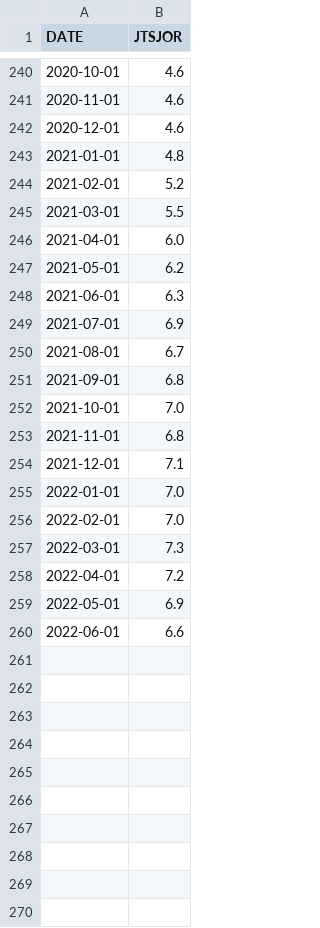
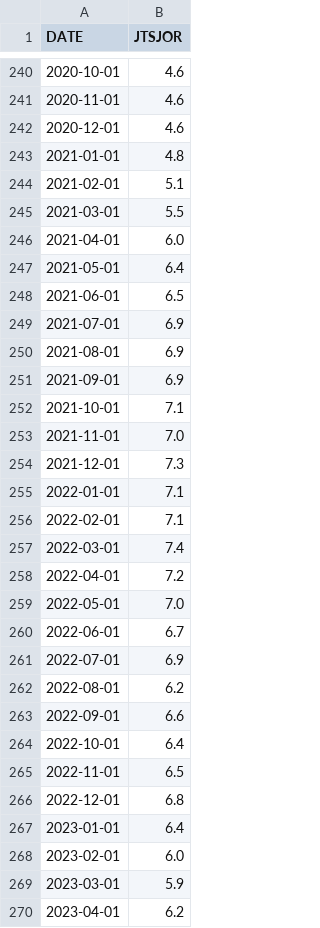
Before and after one commit to marciosantetti/ec103-sp24, a CSV file: lectures/005-unemp/job-openings-rate.csv, drawn as a sheet; only a part is shown, gaps mark what is left out; the diff covers the shown part only.

```diff
--- a/lectures/005-unemp/job-openings-rate.csv
+++ b/lectures/005-unemp/job-openings-rate.csv
@@ -243,18 +243,28 @@ DATE,JTSJOR
 2021-01-01,4.8
-2021-02-01,5.2
+2021-02-01,5.1
 2021-03-01,5.5
 2021-04-01,6.0
-2021-05-01,6.2
-2021-06-01,6.3
+2021-05-01,6.4
+2021-06-01,6.5
 2021-07-01,6.9
-2021-08-01,6.7
-2021-09-01,6.8
-2021-10-01,7.0
-2021-11-01,6.8
-2021-12-01,7.1
-2022-01-01,7.0
-2022-02-01,7.0
-2022-03-01,7.3
+2021-08-01,6.9
+2021-09-01,6.9
+2021-10-01,7.1
+2021-11-01,7.0
+2021-12-01,7.3
+2022-01-01,7.1
+2022-02-01,7.1
+2022-03-01,7.4
 2022-04-01,7.2
-2022-05-01,6.9
-2022-06-01,6.6
+2022-05-01,7.0
+2022-06-01,6.7
+2022-07-01,6.9
+2022-08-01,6.2
+2022-09-01,6.6
+2022-10-01,6.4
+2022-11-01,6.5
+2022-12-01,6.8
+2023-01-01,6.4
+2023-02-01,6.0
+2023-03-01,5.9
+2023-04-01,6.2
```
Also changed, not shown: 8 added rows and 9 edited cells elsewhere in this file, lectures/005-unemp/unrate_annual.csv, 10 other files.
